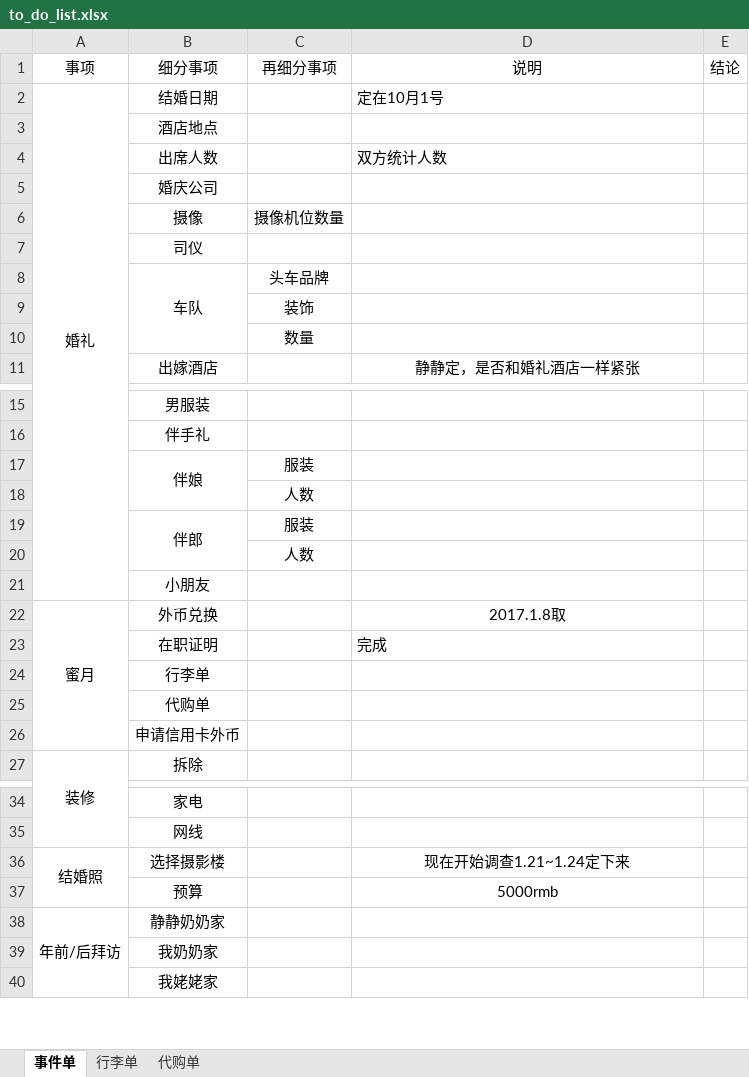
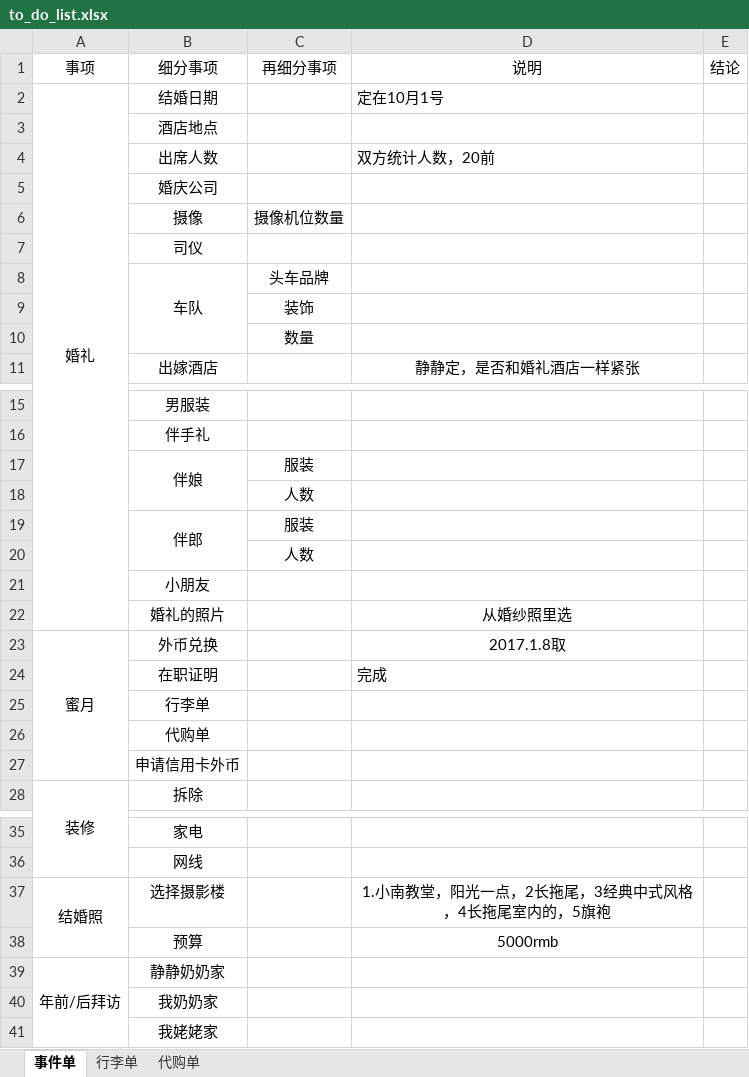
Before and after one commit to 256481788jianghao/private-data, an Excel workbook: to_do_list.xlsx, sheet 事件单, drawn as a sheet; only a part is shown, gaps mark what is left out; values as stored, in another font and other column widths than the file's, no borders; addresses are those after the commit; the diff names each change by its address in the sheet, - before the commit and + after, or states it on an @@ line.

Commit message:
modify

```diff
--- a/to_do_list.xlsx (sheet 事件单)
+++ b/to_do_list.xlsx (sheet 事件单)
-D4: 双方统计人数
+D4: 双方统计人数，20前
+row 22:  | 婚礼的照片 |  | 从婚纱照里选
-D37: 现在开始调查1.21~1.24定下来
+D37: 1.小南教堂，阳光一点，2长拖尾，3经典中式风格，4长拖尾室内的，5旗袍
```
Also changed, not shown: sheet 行李单.
